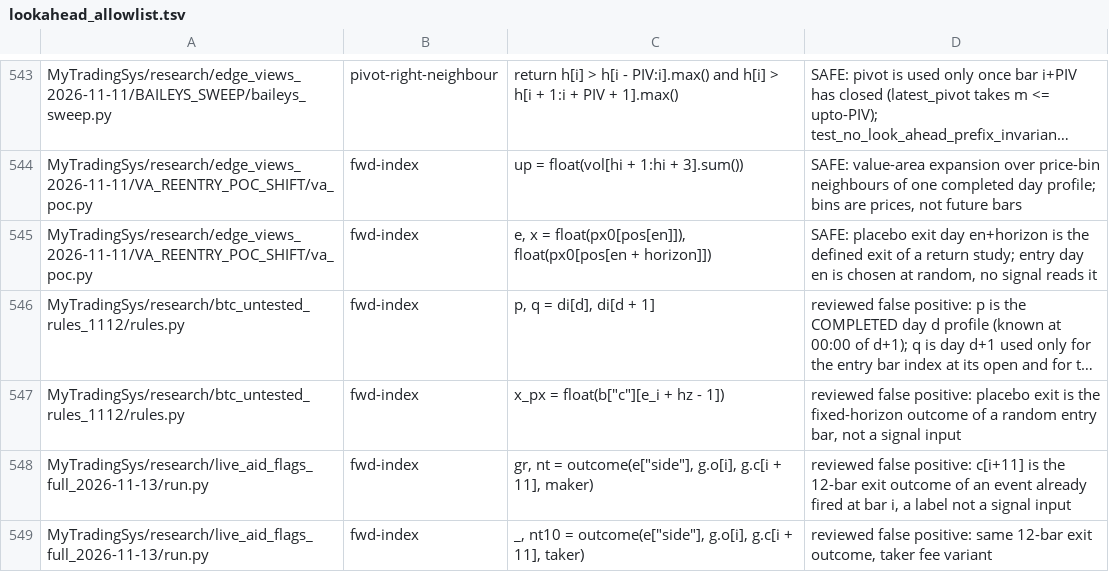
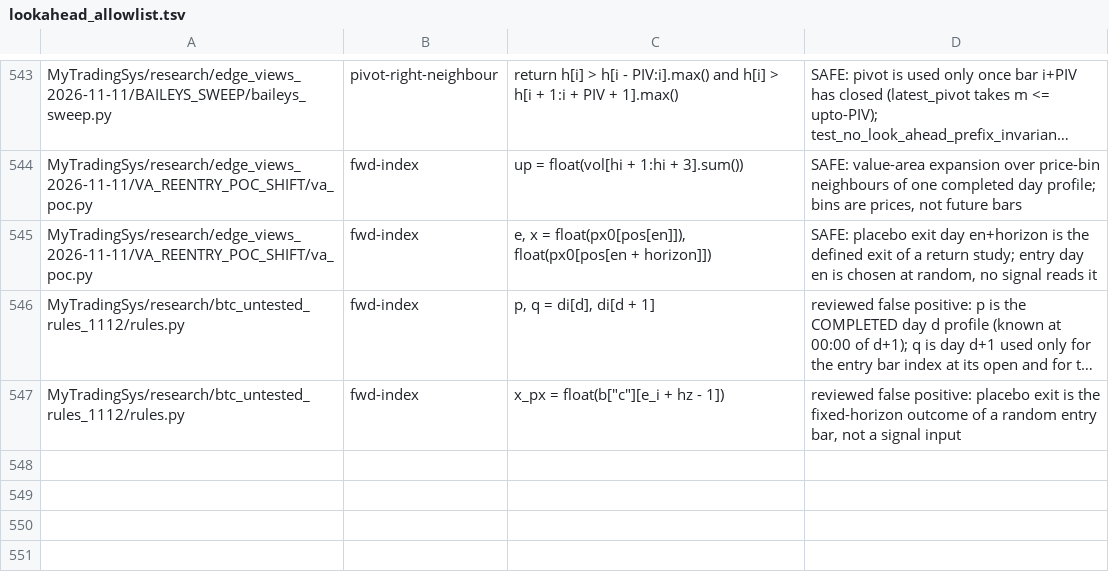
Before and after one commit to jishusharma/mts, a TSV file: scripts/dev/lookahead_allowlist.tsv, drawn as a sheet; only a part is shown, gaps mark what is left out; long unchanged cells end in …; the diff names each change by its address in the sheet, - before the commit and + after, or states it on an @@ line.

```diff
--- a/scripts/dev/lookahead_allowlist.tsv
+++ b/scripts/dev/lookahead_allowlist.tsv
-row 548: MyTradingSys/research/live_aid_flags_full_2026-11-13/run.py | fwd-index | gr, nt = outcome(e["side"], g.o[i], g.c[i + 11], maker) | reviewed false positive: c[i+11] is the 12-bar exit outcome of an event already fired at bar i, a label not a signal input
-row 549: MyTradingSys/research/live_aid_flags_full_2026-11-13/run.py | fwd-index | _, nt10 = outcome(e["side"], g.o[i], g.c[i + 11], taker) | reviewed false positive: same 12-bar exit outcome, taker fee variant
```
Also changed, not shown: 10 other files.
